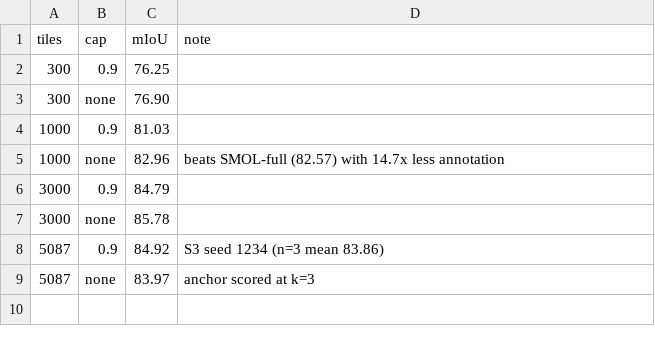
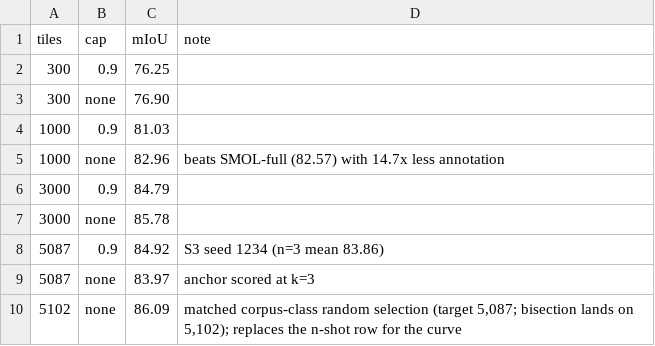
Before and after one commit to YuanYunshuang/cross_domain_syntra, a CSV file: results/budget_curve.csv, drawn as a sheet; the diff names each change by its address in the sheet, - before the commit and + after, or states it on an @@ line.

Commit message:
Close the curve's top point, move logs to koko, and queue the remaining gaps
The matched corpus-class point at 5,087 tiles (5,102 after the bisection's 0.3% overshoot) scores
86.09 with prompts from its own budget, so the no-cap curve reads 76.90 / 82.96 / 85.78 / 86.09:
one selection scheme, monotone, and flat after 3,000 (+0.31, inside noise). The n-shot selection
at the same budget scores 83.97. That gap is not yet an allocation effect. The r* = 0.5 stated
for the curve is wrong: cls_selection_100 runs have 18 sampler groups, but every corpus-class
budget run logs 16, 9 pos / 7 neg with no railway or vineyard negatives, so r is about 0.56 and
the two schemes differ in ratio as well as allocation. Recorded in the plan and flagged in the
draft.

logs/ now lives at /koko/cd_syntra_logs_09_2026 behind a symlink, because the local disk ran out.
The README says so, and says that /koko must be mounted before any run.

run_gaps.sh queues the outline's remaining gaps, cheapest first. E7b takes its target from the
held-out 1996 survey rather than the proposed 2017, because E5's checkpoint trained on 2017. Only
the year the prompt pool comes from varies. Next is the held-out footprint (every year of
hameln.3821), then matched SMOL at 300 / 1,000 / 3,000 with pos_prob 0.5 as for S0.
make_eval_pools.py writes the nested class-balanced pools the sweeps use, following E5's scheme.

```diff
--- a/results/budget_curve.csv
+++ b/results/budget_curve.csv
+row 10: 5102 | none | 86.09 | matched corpus-class random selection (target 5,087; bisection lands on 5,102); replaces the n-shot row for the curve
```
Also changed, not shown: 8 other files.
